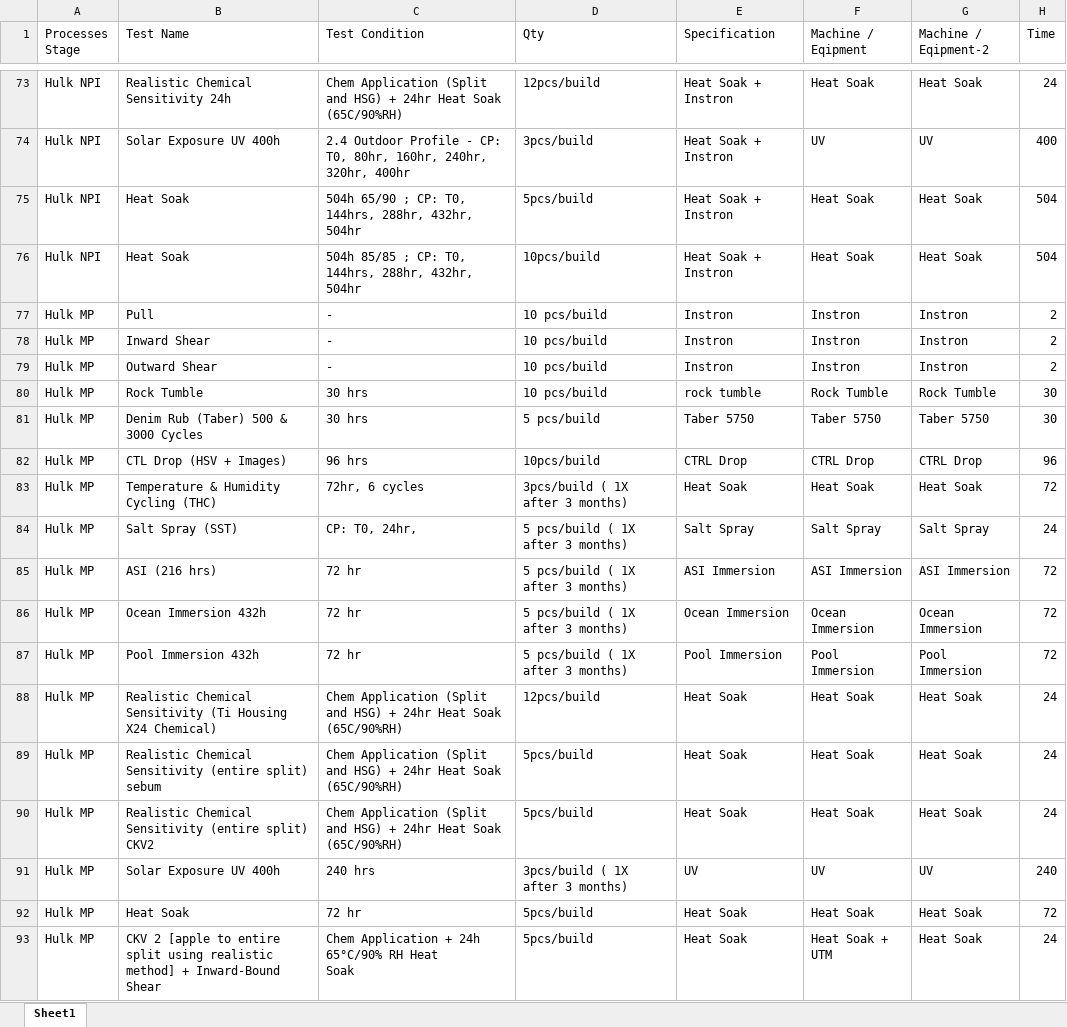
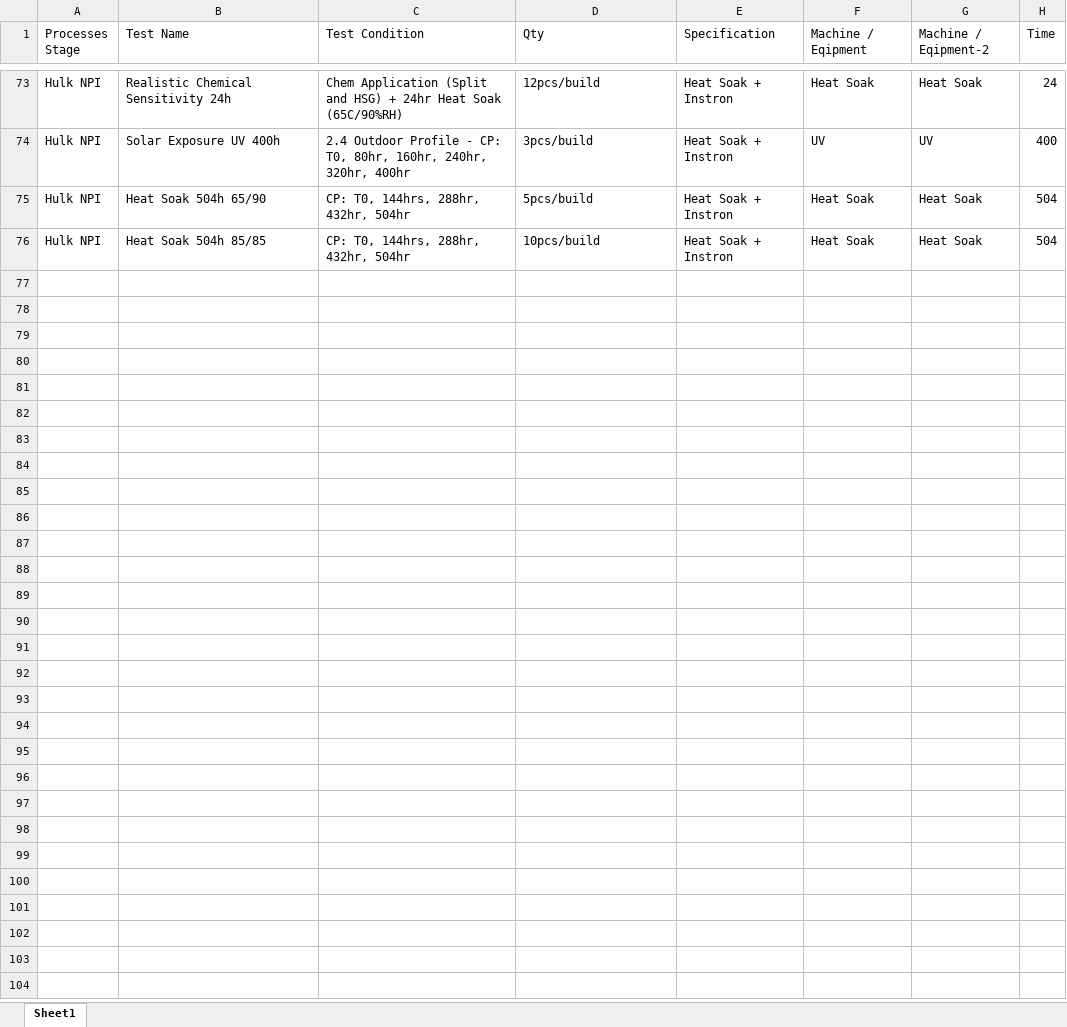
Before and after one commit to GWC-Data/aequs_frontend, an Excel workbook: public/master_sheet.xlsx, sheet Sheet1, drawn as a sheet; only a part is shown, gaps mark what is left out; values as stored, in another font and other column widths than the file's, no borders; table styles not drawn; ↵ is a line break in a cell; the diff covers the shown part only; the diff names each change by its address in the sheet, - before the commit and + after, or states it on an @@ line.

```diff
--- a/public/master_sheet.xlsx (sheet Sheet1)
+++ b/public/master_sheet.xlsx (sheet Sheet1)
-B75 (Test Name): Heat Soak
+B75 (Test Name): Heat Soak 504h 65/90
-C75 (Test Condition): 504h 65/90 ; CP: T0, 144hrs, 288hr, 432hr, 504hr
+C75 (Test Condition): CP: T0, 144hrs, 288hr, 432hr, 504hr
-B76 (Test Name): Heat Soak
+B76 (Test Name): Heat Soak 504h 85/85
-C76 (Test Condition): 504h 85/85 ; CP: T0, 144hrs, 288hr, 432hr, 504hr
+C76 (Test Condition): CP: T0, 144hrs, 288hr, 432hr, 504hr
@@ row 77 hidden: Hulk MP | Pull | - | 10 pcs/build | Instron | Instron | Instron | 2 @@
@@ row 78 hidden: Hulk MP | Inward Shear | - | 10 pcs/build | Instron | Instron | Instron | 2 @@
@@ row 79 hidden: Hulk MP | Outward Shear | - | 10 pcs/build | Instron | Instron | Instron | 2 @@
-row 80: Hulk MP | Rock Tumble | 30 hrs | 10 pcs/build | rock tumble | Rock Tumble | Rock Tumble | 30
@@ row 81 hidden: Hulk MP | Denim Rub (Taber) 500 & 3000 Cycles | 30 hrs | 5 pcs/build | Taber 5750 | Taber 5750 | Taber 5750 | 30 @@
@@ row 82 hidden: Hulk MP | CTL Drop (HSV + Images) | 96 hrs | 10pcs/build | CTRL Drop | CTRL Drop | CTRL Drop | 96 @@
@@ row 83 hidden: Hulk MP | Temperature & Humidity Cycling (THC) | 72hr, 6 cycles | 3pcs/build ( 1X after 3 months) | Heat Soak | Heat Soak | Heat Soak | 72 @@
@@ row 84 hidden: Hulk MP | Salt Spray (SST) | CP: T0, 24hr, | 5 pcs/build ( 1X after 3 months) | Salt Spray | Salt Spray | Salt Spray | 24 @@
@@ row 85 hidden: Hulk MP | ASI (216 hrs) | 72 hr | 5 pcs/build ( 1X after 3 months) | ASI Immersion | ASI Immersion | ASI Immersion | 72 @@
@@ row 86 hidden: Hulk MP | Ocean Immersion 432h | 72 hr | 5 pcs/build ( 1X after 3 months) | Ocean Immersion | Ocean Immersion | Ocean Immersion | 72 @@
@@ row 87 hidden: Hulk MP | Pool Immersion 432h | 72 hr | 5 pcs/build ( 1X after 3 months) | Pool Immersion | Pool Immersion | Pool Immersion | 72 @@
@@ row 88 hidden: Hulk MP | Realistic Chemical Sensitivity (Ti Housing X24 Chemical) | Chem Application (Split and HSG) + 24hr Heat Soak (65C/90%RH) | 12pcs/build | Heat Soak | Heat Soak | Heat Soak | 24 @@
@@ row 89 hidden: Hulk MP | Realistic Chemical Sensitivity (entire split) sebum | Chem Application (Split and HSG) + 24hr Heat Soak (65C/90%RH) | 5pcs/build | Heat Soak | Heat Soak | Heat Soak | 24 @@
@@ row 90 hidden: Hulk MP | Realistic Chemical Sensitivity (entire split) CKV2 | Chem Application (Split and HSG) + 24hr Heat Soak (65C/90%RH) | 5pcs/build | Heat Soak | Heat Soak | Heat Soak | 24 @@
@@ row 91 hidden: Hulk MP | Solar Exposure UV 400h | 240 hrs | 3pcs/build ( 1X after 3 months) | UV | UV | UV | 240 @@
@@ row 92 hidden: Hulk MP | Heat Soak | 72 hr | 5pcs/build | Heat Soak | Heat Soak | Heat Soak | 72 @@
@@ row 93 hidden: Hulk MP | CKV 2 [apple to entire split using realistic method] + Inward-Bound Shear | Chem Application + 24h ↵ 65°C/90% RH Heat ↵ Soak | 5pcs/build | Heat Soak | Heat Soak + UTM | Heat Soak | 24 @@
```
Also changed, not shown: 5 removed rows and 103 hidden or unhidden rows elsewhere in this sheet, hidden cells, 2 other files.
